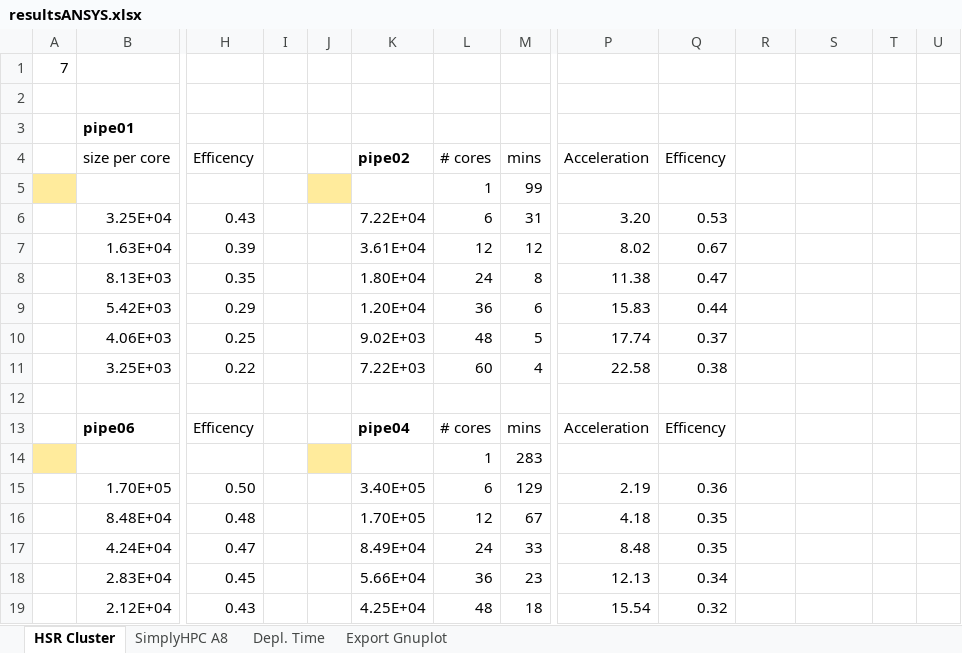
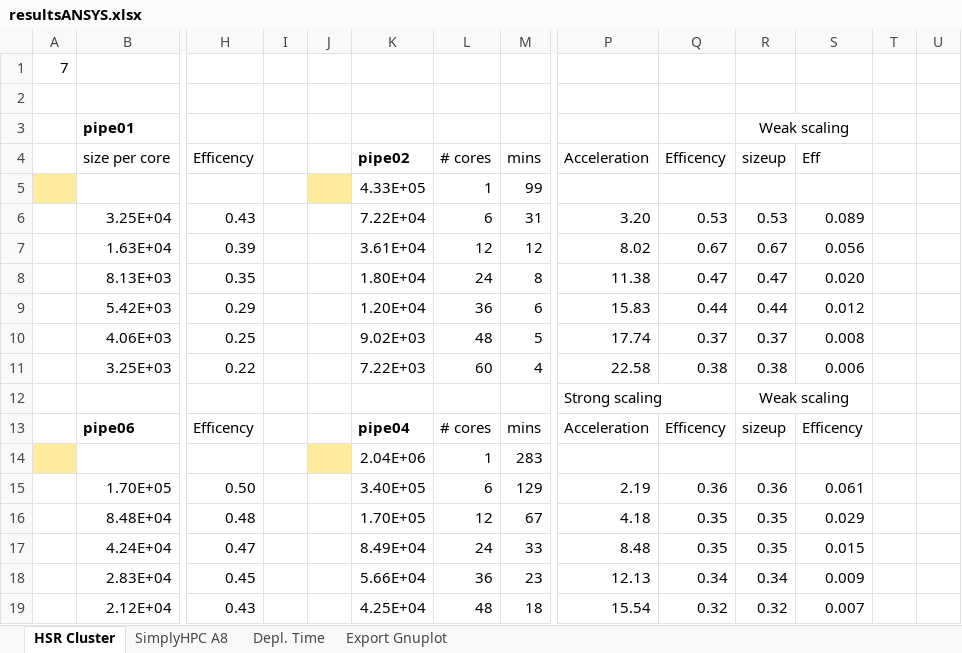
Before and after one commit to michaelpantic/SimplyHPC, an Excel workbook: doc/results/ansys/resultsANSYS.xlsx, sheet HSR Cluster, drawn as a sheet; only a part is shown, gaps mark what is left out; values as stored, in another font and other column widths than the file's, no borders; charts and pictures not drawn; rows hold the shown columns only; the diff covers the shown part only; the diff names each change by its address in the sheet, - before the commit and + after, or states it on an @@ line.

```diff
--- a/doc/results/ansys/resultsANSYS.xlsx (sheet HSR Cluster)
+++ b/doc/results/ansys/resultsANSYS.xlsx (sheet HSR Cluster)
-R3: (empty)
+R3: Weak scaling
+R3:S3 merged
-R4: (empty)
+R4: sizeup
-S4: (empty)
+S4: Eff
-K5: (empty)
+K5: 4.33E+05
-R6: (empty)
+R6: 0.53
-S6: (empty)
+S6: 0.089
-R7: (empty)
+R7: 0.67
-S7: (empty)
+S7: 0.056
-R8: (empty)
+R8: 0.47
-S8: (empty)
+S8: 0.020
-R9: (empty)
+R9: 0.44
-S9: (empty)
+S9: 0.012
-R10: (empty)
+R10: 0.37
-S10: (empty)
+S10: 0.008
-R11: (empty)
+R11: 0.38
-S11: (empty)
+S11: 0.006
-row 12: (empty)
+row 12:  |  |  |  |  |  |  |  | Strong scaling |  | Weak scaling
+R12:S12 merged
-R13: (empty)
+R13: sizeup
-S13: (empty)
+S13: Efficency
-K14: (empty)
+K14: 2.04E+06
-R15: (empty)
+R15: 0.36
-S15: (empty)
+S15: 0.061
-R16:R17: (empty)
+R16:R17: 0.35
-S16: (empty)
+S16: 0.029
-S17: (empty)
+S17: 0.015
-R18: (empty)
+R18: 0.34
-S18: (empty)
+S18: 0.009
-R19: (empty)
+R19: 0.32
-S19: (empty)
+S19: 0.007
```
Also changed, not shown: 22 edited cells and cell formats elsewhere in this sheet, sheet SimplyHPC A8, sheet Depl. Time, charts or pictures, 13 other files.
